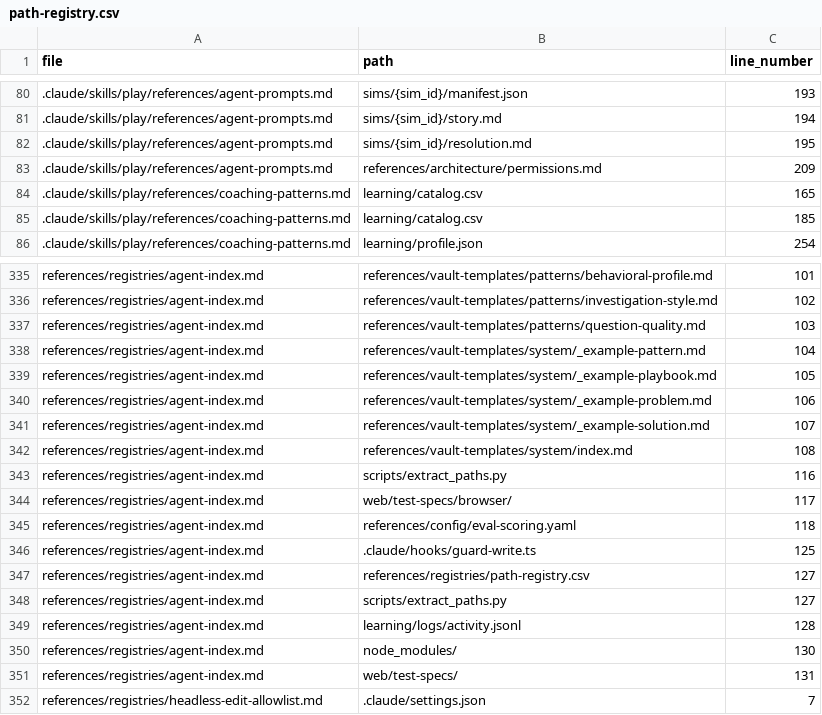
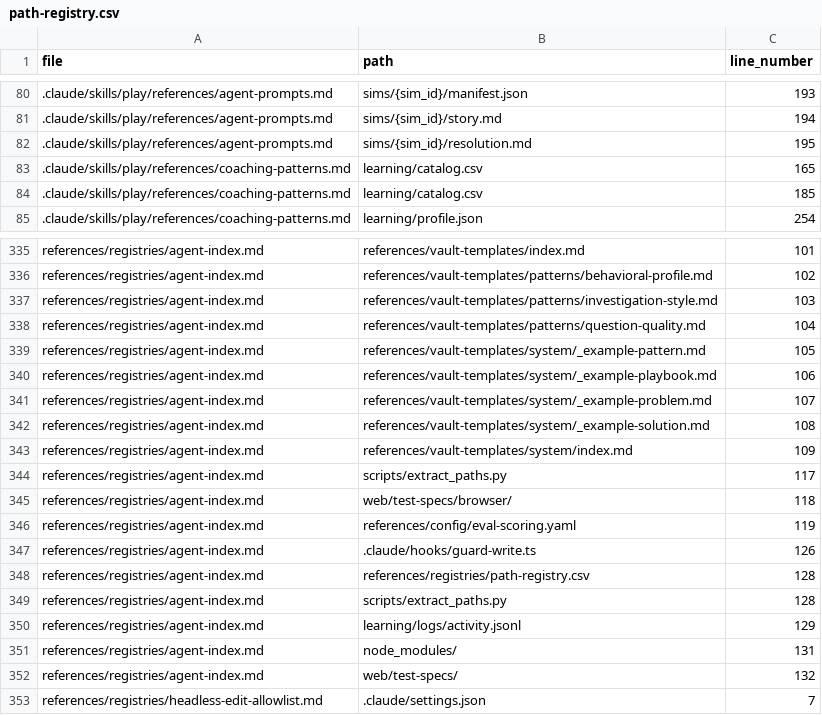
Before and after one commit to drashtishah/aws-simulator, a CSV file: references/registries/path-registry.csv, drawn as a sheet; only a part is shown, gaps mark what is left out; removed rows and columns are numbered as before the commit, all else as after; the diff covers the shown part only; the diff names each change by its address in the sheet, - before the commit and + after, or states it on an @@ line.

```diff
--- a/references/registries/path-registry.csv
+++ b/references/registries/path-registry.csv
-row 83: .claude/skills/play/references/agent-prompts.md | references/architecture/permissions.md | 209
-B335 (path): references/vault-templates/patterns/behavioral-profile.md
+B335 (path): references/vault-templates/index.md
-B336 (path): references/vault-templates/patterns/investigation-style.md
+B336 (path): references/vault-templates/patterns/behavioral-profile.md
-B337 (path): references/vault-templates/patterns/question-quality.md
+B337 (path): references/vault-templates/patterns/investigation-style.md
-B338 (path): references/vault-templates/system/_example-pattern.md
+B338 (path): references/vault-templates/patterns/question-quality.md
-B339 (path): references/vault-templates/system/_example-playbook.md
+B339 (path): references/vault-templates/system/_example-pattern.md
-B340 (path): references/vault-templates/system/_example-problem.md
+B340 (path): references/vault-templates/system/_example-playbook.md
-B341 (path): references/vault-templates/system/_example-solution.md
+B341 (path): references/vault-templates/system/_example-problem.md
-B342 (path): references/vault-templates/system/index.md
+B342 (path): references/vault-templates/system/_example-solution.md
+row 343: references/registries/agent-index.md | references/vault-templates/system/index.md | 109
-C344 (line_number): 116
+C344 (line_number): 117
-C345 (line_number): 117
+C345 (line_number): 118
-C346 (line_number): 118
+C346 (line_number): 119
-C347 (line_number): 125
+C347 (line_number): 126
-C348:C349 (line_number): 127
+C348:C349 (line_number): 128
-C350 (line_number): 128
+C350 (line_number): 129
-C351 (line_number): 130
+C351 (line_number): 131
-C352 (line_number): 131
+C352 (line_number): 132
```
Also changed, not shown: 5 added rows, 4 removed rows and 63 edited cells elsewhere in this file, 6 other files.
